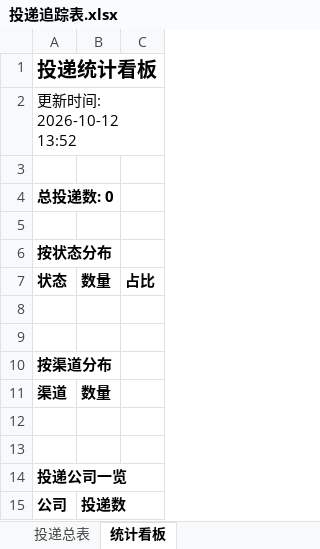
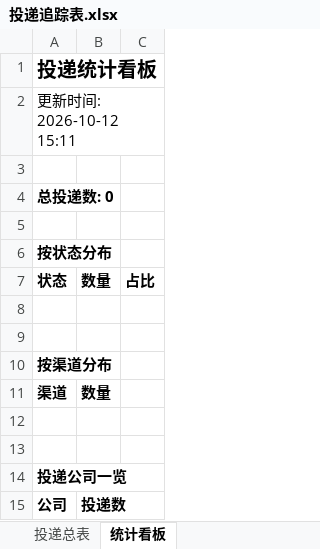
Before and after one commit to ttprpr/wenke-radar, an Excel workbook: reports/投递追踪表.xlsx, sheet 统计看板, drawn as a sheet; values as stored, in another font and other column widths than the file's, no borders; the diff names each change by its address in the sheet, - before the commit and + after, or states it on an @@ line.

Commit message:
📰 秋招雷达日报 2026-10-12

```diff
--- a/reports/投递追踪表.xlsx (sheet 统计看板)
+++ b/reports/投递追踪表.xlsx (sheet 统计看板)
-A2: 更新时间: 2026-10-12 13:52
+A2: 更新时间: 2026-10-12 15:11
```
